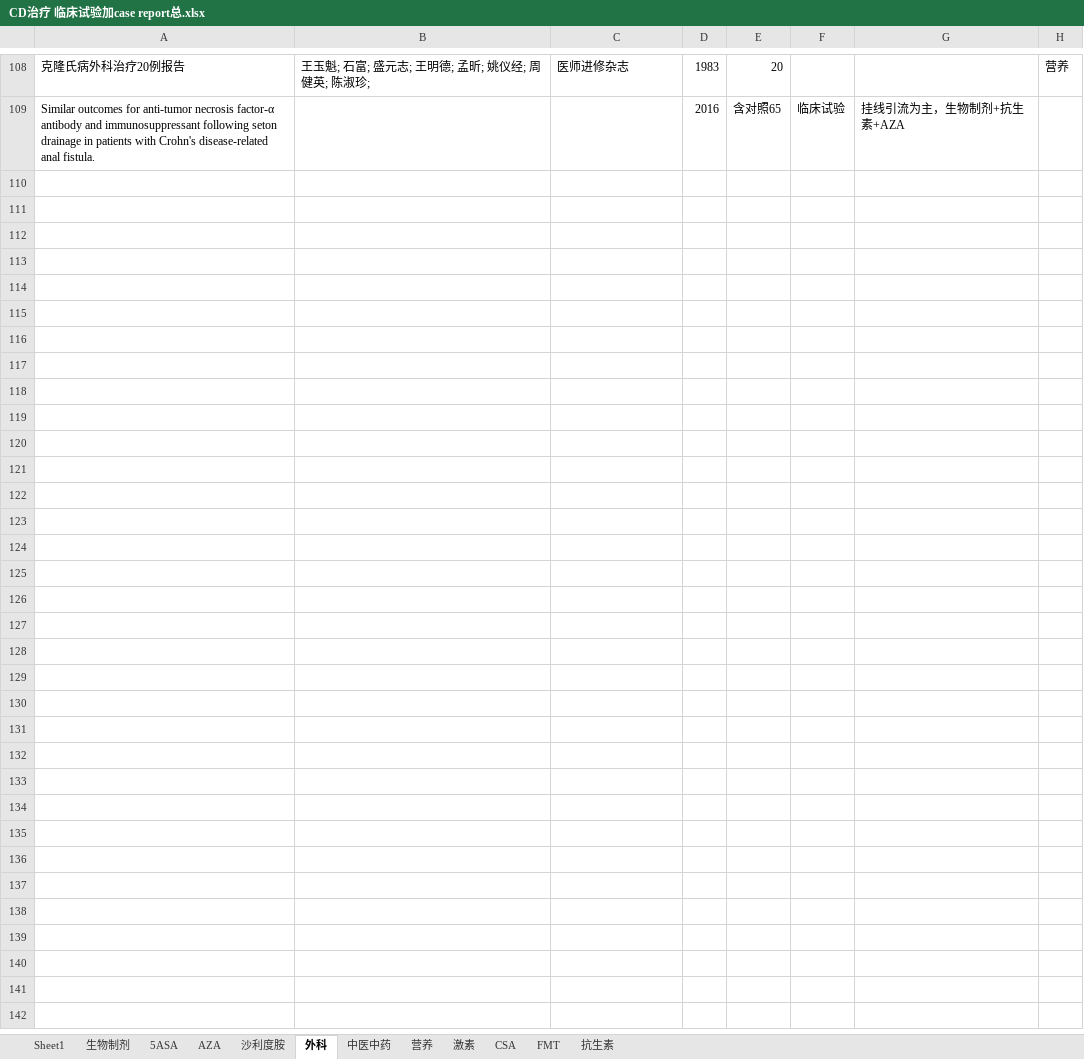
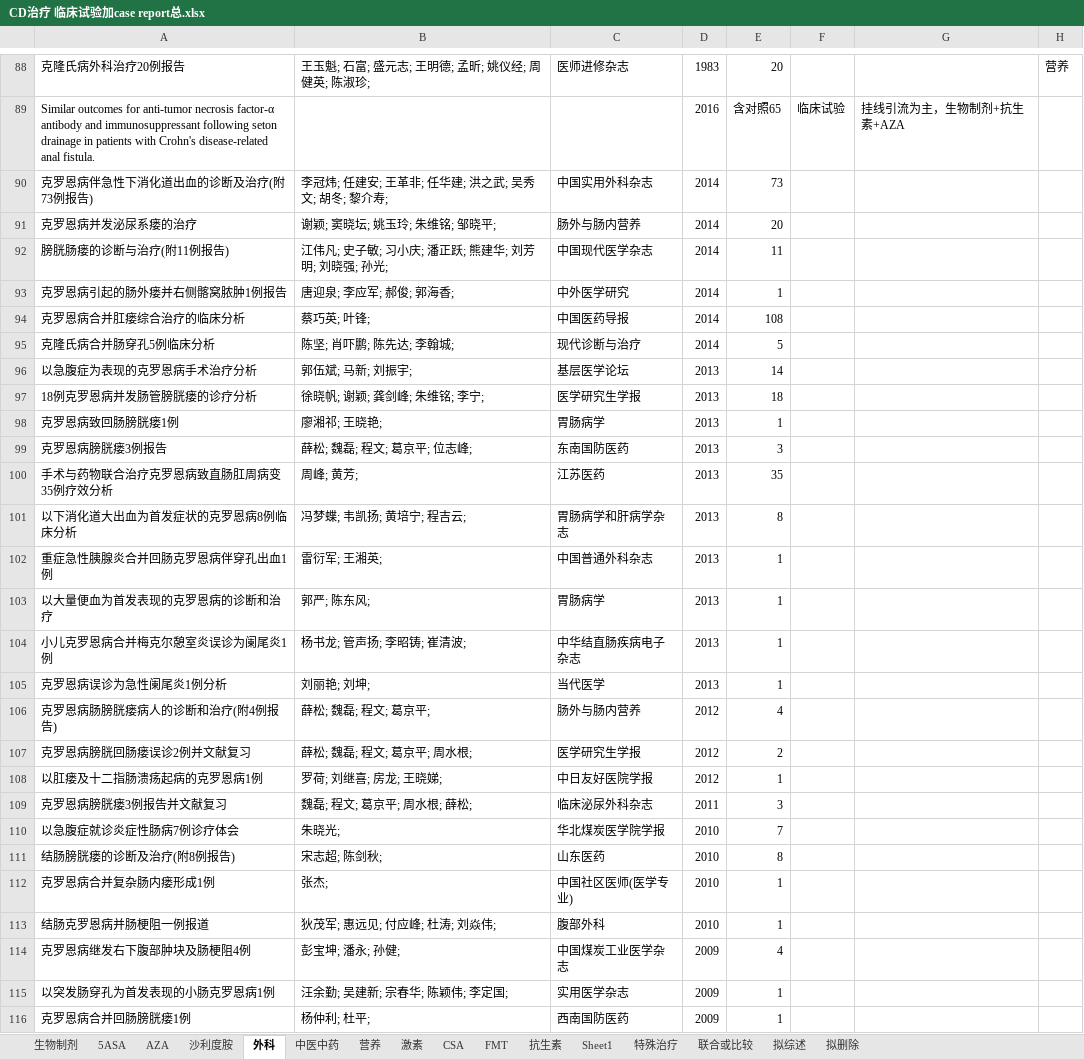
Before and after one commit to minzhu1929/-, an Excel workbook: CD治疗 临床试验加case report总.xlsx, sheet 外科, drawn as a sheet; only a part is shown, gaps mark what is left out; values as stored, in another font and other column widths than the file's, no borders; charts and pictures and conditional formats not drawn; the diff covers the shown part only; the diff names each change by its address in the sheet, - before the commit and + after, or states it on an @@ line.

```diff
--- a/CD治疗 临床试验加case report总.xlsx (sheet 外科)
+++ b/CD治疗 临床试验加case report总.xlsx (sheet 外科)
+sheet tab: 特殊治疗
+sheet tab: 联合或比较
+sheet tab: 拟综述
+sheet tab: 拟删除
@@ sheet tab order changed: 生物制剂 | 5ASA | AZA | 沙利度胺 | 外科 | 中医中药 | 营养 | 激素 | CSA | FMT | 抗生素 | Sheet1 | 特殊治疗 | 联合或比较 | 拟综述 | 拟删除 @@
+row 90: 克罗恩病伴急性下消化道出血的诊断及治疗(附73例报告) | 李冠炜; 任建安; 王革非; 任华建; 洪之武; 吴秀文; 胡冬; 黎介寿; | 中国实用外科杂志 | 2014 | 73
@@ row 22 moved to row 91: 克罗恩病并发泌尿系瘘的治疗 @@
@@ row 23 moved to row 92: 膀胱肠瘘的诊断与治疗(附11例报告) @@
@@ row 24 moved to row 93: 克罗恩病引起的肠外瘘并右侧髂窝脓肿1例报告 @@
@@ row 18 moved to row 94: 克罗恩病合并肛瘘综合治疗的临床分析 @@
+row 95: 克隆氏病合并肠穿孔5例临床分析 | 陈坚; 肖吓鹏; 陈先达; 李翰城; | 现代诊断与治疗 | 2014 | 5
@@ row 28 moved to row 96: 以急腹症为表现的克罗恩病手术治疗分析 @@
@@ row 27 moved to row 97: 18例克罗恩病并发肠管膀胱瘘的诊疗分析 @@
@@ row 32 moved to row 98: 克罗恩病致回肠膀胱瘘1例 @@
@@ row 30 moved to row 99: 克罗恩病膀胱瘘3例报告 @@
+row 100: 手术与药物联合治疗克罗恩病致直肠肛周病变35例疗效分析 | 周峰; 黄芳; | 江苏医药 | 2013 | 35
+row 101: 以下消化道大出血为首发症状的克罗恩病8例临床分析 | 冯梦蝶; 韦凯扬; 黄培宁; 程吉云; | 胃肠病学和肝病学杂志 | 2013 | 8
+row 102: 重症急性胰腺炎合并回肠克罗恩病伴穿孔出血1例 | 雷衍军; 王湘英; | 中国普通外科杂志 | 2013 | 1
+row 103: 以大量便血为首发表现的克罗恩病的诊断和治疗 | 郭严; 陈东风; | 胃肠病学 | 2013 | 1
+row 104: 小儿克罗恩病合并梅克尔憩室炎误诊为阑尾炎1例 | 杨书龙; 管声扬; 李昭铸; 崔清波; | 中华结直肠疾病电子杂志 | 2013 | 1
+row 105: 克罗恩病误诊为急性阑尾炎1例分析 | 刘丽艳; 刘坤; | 当代医学 | 2013 | 1
@@ row 35 moved to row 106: 克罗恩病肠膀胱瘘病人的诊断和治疗(附4例报告) @@
@@ row 36 moved to row 107: 克罗恩病膀胱回肠瘘误诊2例并文献复习 @@
@@ row 37 moved to row 108: 以肛瘘及十二指肠溃疡起病的克罗恩病1例 @@
@@ row 48 moved to row 109: 克罗恩病膀胱瘘3例报告并文献复习 @@
+row 110: 以急腹症就诊炎症性肠病7例诊疗体会 | 朱晓光; | 华北煤炭医学院学报 | 2010 | 7
@@ row 54 moved to row 111: 结肠膀胱瘘的诊断及治疗(附8例报告) @@
+row 112: 克罗恩病合并复杂肠内瘘形成1例 | 张杰; | 中国社区医师(医学专业) | 2010 | 1
+row 113: 结肠克罗恩病并肠梗阻一例报道 | 狄茂军; 惠远见; 付应峰; 杜涛; 刘焱伟; | 腹部外科 | 2010 | 1
+row 114: 克罗恩病继发右下腹部肿块及肠梗阻4例 | 彭宝坤; 潘永; 孙健; | 中国煤炭工业医学杂志 | 2009 | 4
+row 115: 以突发肠穿孔为首发表现的小肠克罗恩病1例 | 汪余勤; 吴建新; 宗春华; 陈颖伟; 李定国; | 实用医学杂志 | 2009 | 1
+row 116: 克罗恩病合并回肠膀胱瘘1例 | 杨仲利; 杜平; | 西南国防医药 | 2009 | 1
```
Also changed, not shown: 7 removed rows elsewhere in this sheet, sheet Sheet1, sheet 中医中药, sheet CSA, sheet 生物制剂, sheet 抗生素, sheet AZA, 1 more sheet, charts or pictures.
